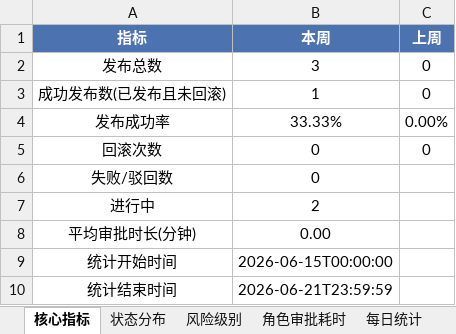
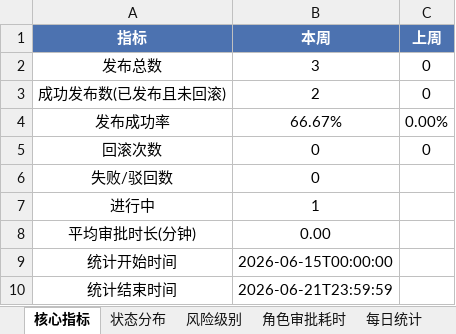
Before and after one commit to Idol993/d011, an Excel workbook: reports/weekly_report_20260615.xlsx, sheet 核心指标, drawn as a sheet; values as stored, in another font and other column widths than the file's, no borders; the diff names each change by its address in the sheet, - before the commit and + after, or states it on an @@ line.

```diff
--- a/reports/weekly_report_20260615.xlsx (sheet 核心指标)
+++ b/reports/weekly_report_20260615.xlsx (sheet 核心指标)
-B3 (本周): 1
+B3 (本周): 2
-B4 (本周): 33.33%
+B4 (本周): 66.67%
-B7 (本周): 2
+B7 (本周): 1
```
Also changed, not shown: sheet 发布明细, sheet 状态分布, sheet 风险级别, sheet 每日统计, 13 other files.
